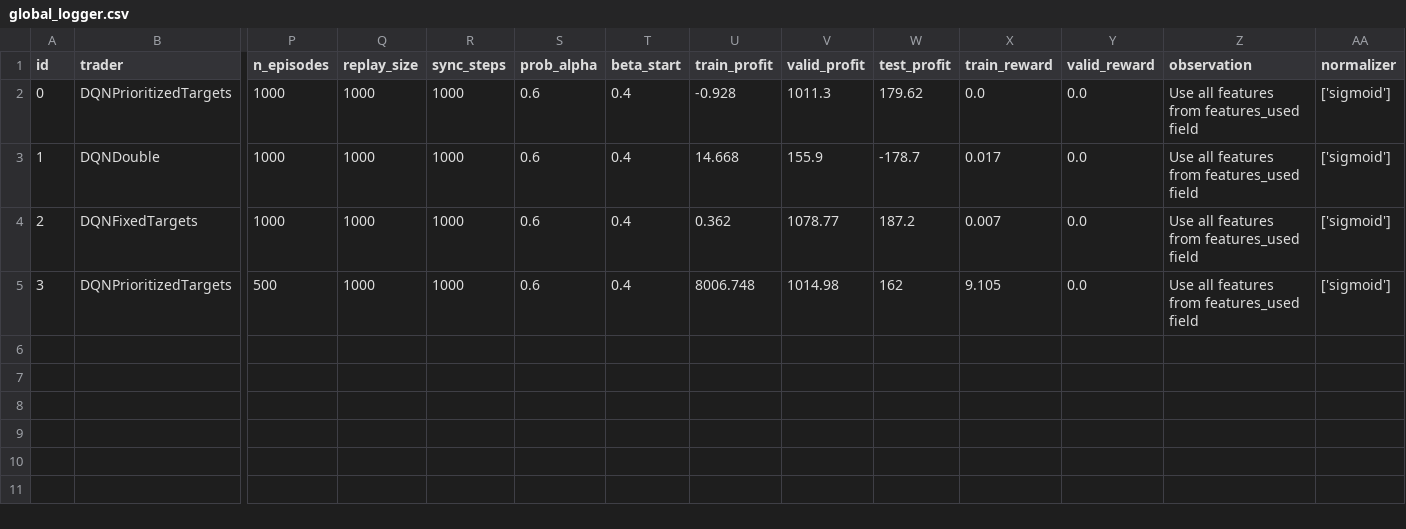
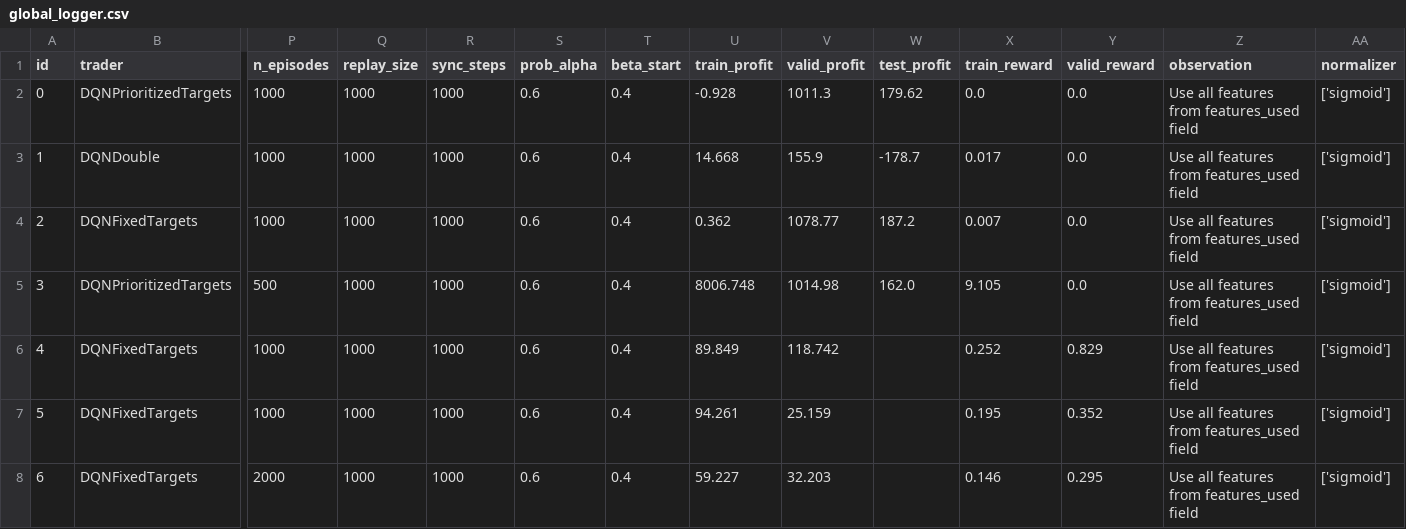
Before and after one commit to andeceneu4more/rl-stoks-pick, a CSV file: logs/andreim/stage-0/global_logger.csv, drawn as a sheet; only a part is shown, gaps mark what is left out; rows hold the shown columns only; the diff names each change by its address in the sheet, - before the commit and + after, or states it on an @@ line.

```diff
--- a/logs/andreim/stage-0/global_logger.csv
+++ b/logs/andreim/stage-0/global_logger.csv
-W5 (test_profit): 162
+W5 (test_profit): 162.0
+row 6: 4 | DQNFixedTargets | 1000 | 1000 | 1000 | 0.6 | 0.4 | 89.849 | 118.742 |  | 0.252 | 0.829 | Use all features from features_used field | ['sigmoid']
+row 7: 5 | DQNFixedTargets | 1000 | 1000 | 1000 | 0.6 | 0.4 | 94.261 | 25.159 |  | 0.195 | 0.352 | Use all features from features_used field | ['sigmoid']
+row 8: 6 | DQNFixedTargets | 2000 | 1000 | 1000 | 0.6 | 0.4 | 59.227 | 32.203 |  | 0.146 | 0.295 | Use all features from features_used field | ['sigmoid']
```
Also changed, not shown: 6 other files.
